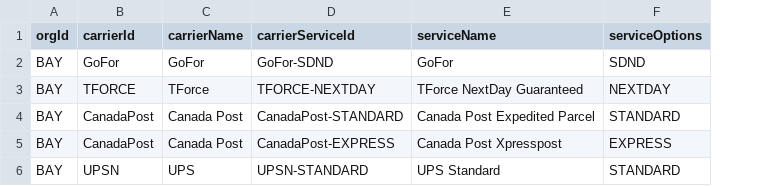
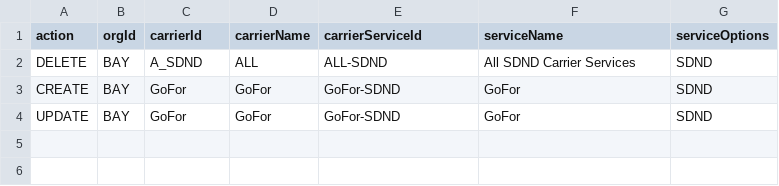
Before and after one commit to jimmydavenextuple/pe-masterdata-uservice-dummy, a CSV file: data-upload/data-upload-api/src/main/resources/static/templates/carrier-service.csv, drawn as a sheet; removed rows and columns are numbered as before the commit, all else as after; the diff names each change by its address in the sheet, - before the commit and + after, or states it on an @@ line.

Commit message:
Upload Apis for Node, Node Calendar and Node Carrier (#322)
* changes

* rename classes

* rename classes

* rename classes

* PROM-1198 | Added abstract class for submit job

* changes

* changes

* changes

* Updated function

* fg

* Added validations for node

* Added validations for node

* market-region upload Api

* Added validations for node-calender

* Added validations for node-calender

* Added validations for node-carrier

* added tests

* added tests

* test cases

* test cases

* merge conflicts resolved

* pr comments

* changes

* PROM-1199 | Updated CSV templates

* changes

* PROM-1199 | Updated CSV templates

* changes

* changes

* changes

Co-authored-by: arihant-jain-vendor_bay <arihant.jain-vendor@thebay.com>
Co-authored-by: Jimmy Dave <jimmy.dave@nextuple.com>
Co-authored-by: mansisharmanextuple <mansi.sharma@nextuple.com>

```diff
--- a/data-upload/data-upload-api/src/main/resources/static/templates/carrier-service.csv
+++ b/data-upload/data-upload-api/src/main/resources/static/templates/carrier-service.csv
+column A (action), row 3: CREATE
+row 2: DELETE | BAY | A_SDND | ALL | ALL-SDND | All SDND Carrier Services | SDND
-row 3: BAY | TFORCE | TForce | TFORCE-NEXTDAY | TForce NextDay Guaranteed | NEXTDAY
-row 4: BAY | CanadaPost | Canada Post | CanadaPost-STANDARD | Canada Post Expedited Parcel | STANDARD
-row 5: BAY | CanadaPost | Canada Post | CanadaPost-EXPRESS | Canada Post Xpresspost | EXPRESS
-row 6: BAY | UPSN | UPS | UPSN-STANDARD | UPS Standard | STANDARD
+row 4: UPDATE | BAY | GoFor | GoFor | GoFor-SDND | GoFor | SDND
```
Also changed, not shown: data-upload/data-upload-api/src/main/resources/static/templates/calendar.csv, data-upload/data-upload-api/src/main/resources/static/templates/nodes.csv, 48 other files.
